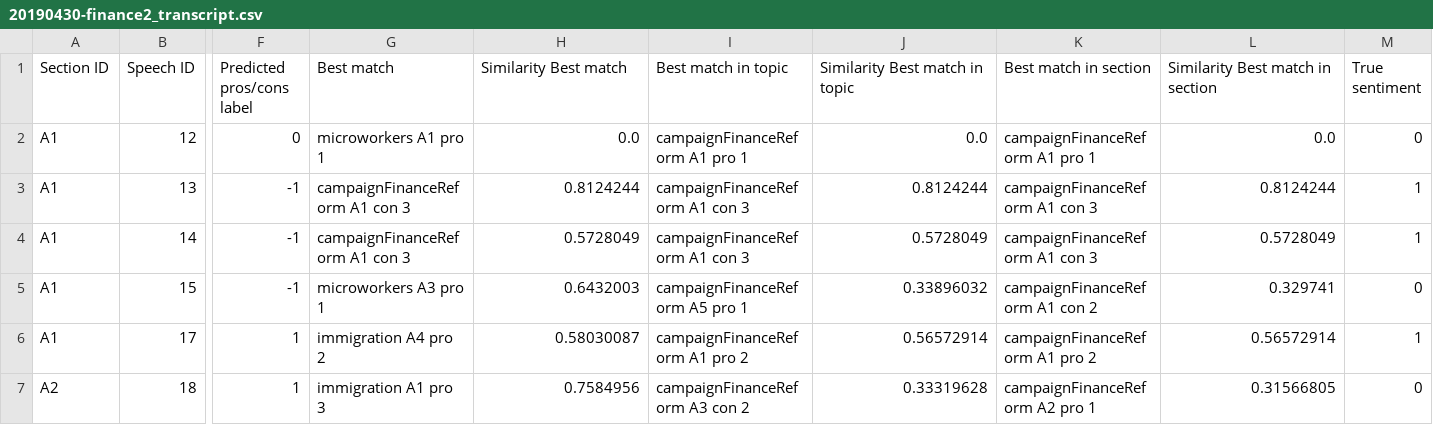
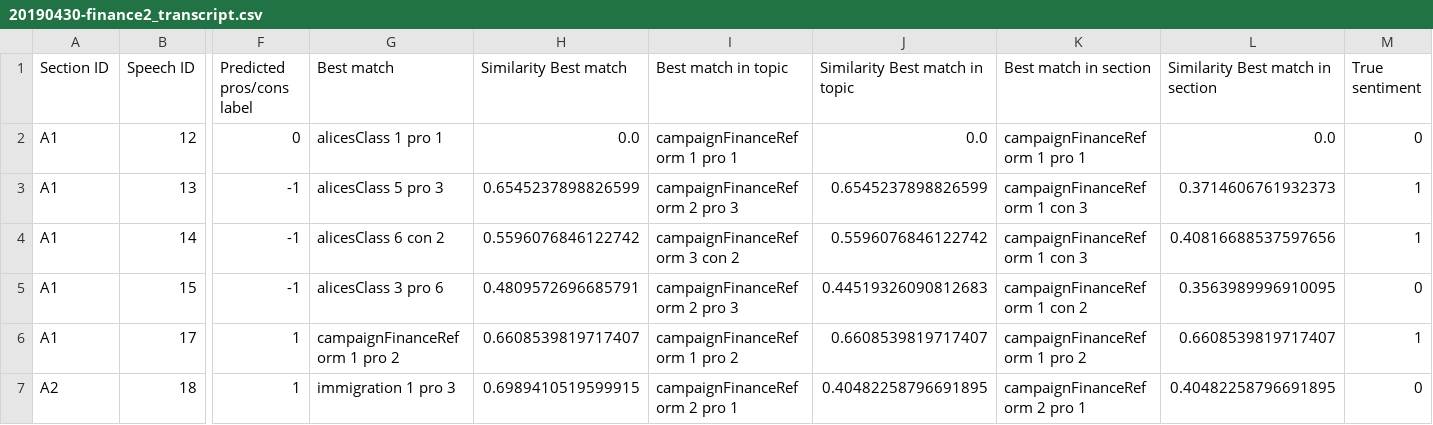
Before and after one commit to wengcindy/automatedagenda, a CSV file: 20190430-finance2_transcript.csv, drawn as a sheet; only a part is shown, gaps mark what is left out; the diff covers the shown part only; the diff names each change by its address in the sheet, - before the commit and + after, or states it on an @@ line.

```diff
--- a/20190430-finance2_transcript.csv
+++ b/20190430-finance2_transcript.csv
-G2 (Best match): microworkers A1 pro 1
+G2 (Best match): alicesClass 1 pro 1
-I2 (Best match in topic): campaignFinanceReform A1 pro 1
+I2 (Best match in topic): campaignFinanceReform 1 pro 1
-K2 (Best match in section): campaignFinanceReform A1 pro 1
+K2 (Best match in section): campaignFinanceReform 1 pro 1
-G3 (Best match): campaignFinanceReform A1 con 3
+G3 (Best match): alicesClass 5 pro 3
-H3 (Similarity Best match): 0.8124244
+H3 (Similarity Best match): 0.6545237898826599
-I3 (Best match in topic): campaignFinanceReform A1 con 3
+I3 (Best match in topic): campaignFinanceReform 2 pro 3
-J3 (Similarity Best match in topic): 0.8124244
+J3 (Similarity Best match in topic): 0.6545237898826599
-K3:K4 (Best match in section): campaignFinanceReform A1 con 3
+K3:K4 (Best match in section): campaignFinanceReform 1 con 3
-L3 (Similarity Best match in section): 0.8124244
+L3 (Similarity Best match in section): 0.3714606761932373
-G4 (Best match): campaignFinanceReform A1 con 3
+G4 (Best match): alicesClass 6 con 2
-H4 (Similarity Best match): 0.5728049
+H4 (Similarity Best match): 0.5596076846122742
-I4 (Best match in topic): campaignFinanceReform A1 con 3
+I4 (Best match in topic): campaignFinanceReform 3 con 2
-J4 (Similarity Best match in topic): 0.5728049
+J4 (Similarity Best match in topic): 0.5596076846122742
-L4 (Similarity Best match in section): 0.5728049
+L4 (Similarity Best match in section): 0.40816688537597656
-G5 (Best match): microworkers A3 pro 1
+G5 (Best match): alicesClass 3 pro 6
-H5 (Similarity Best match): 0.6432003
+H5 (Similarity Best match): 0.4809572696685791
-I5 (Best match in topic): campaignFinanceReform A5 pro 1
+I5 (Best match in topic): campaignFinanceReform 2 pro 3
-J5 (Similarity Best match in topic): 0.33896032
+J5 (Similarity Best match in topic): 0.44519326090812683
-K5 (Best match in section): campaignFinanceReform A1 con 2
+K5 (Best match in section): campaignFinanceReform 1 con 2
-L5 (Similarity Best match in section): 0.329741
+L5 (Similarity Best match in section): 0.3563989996910095
-G6 (Best match): immigration A4 pro 2
+G6 (Best match): campaignFinanceReform 1 pro 2
-H6 (Similarity Best match): 0.58030087
+H6 (Similarity Best match): 0.6608539819717407
-I6 (Best match in topic): campaignFinanceReform A1 pro 2
+I6 (Best match in topic): campaignFinanceReform 1 pro 2
-J6 (Similarity Best match in topic): 0.56572914
+J6 (Similarity Best match in topic): 0.6608539819717407
-K6 (Best match in section): campaignFinanceReform A1 pro 2
+K6 (Best match in section): campaignFinanceReform 1 pro 2
-L6 (Similarity Best match in section): 0.56572914
+L6 (Similarity Best match in section): 0.6608539819717407
-G7 (Best match): immigration A1 pro 3
+G7 (Best match): immigration 1 pro 3
-H7 (Similarity Best match): 0.7584956
+H7 (Similarity Best match): 0.6989410519599915
-I7 (Best match in topic): campaignFinanceReform A3 con 2
+I7 (Best match in topic): campaignFinanceReform 2 pro 1
-J7 (Similarity Best match in topic): 0.33319628
+J7 (Similarity Best match in topic): 0.40482258796691895
-K7 (Best match in section): campaignFinanceReform A2 pro 1
+K7 (Best match in section): campaignFinanceReform 2 pro 1
-L7 (Similarity Best match in section): 0.31566805
+L7 (Similarity Best match in section): 0.40482258796691895
```
Also changed, not shown: 82 edited cells elsewhere in this file, 20190430-finance1_transcript.csv, 20190430-finance3_transcript.csv, 15 other files.
